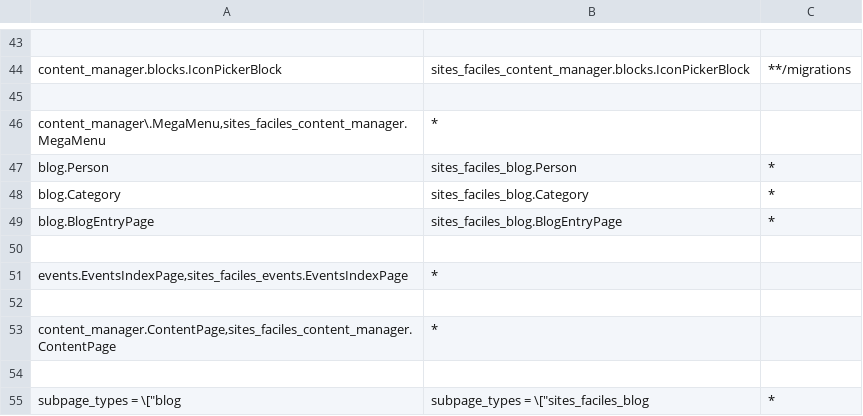
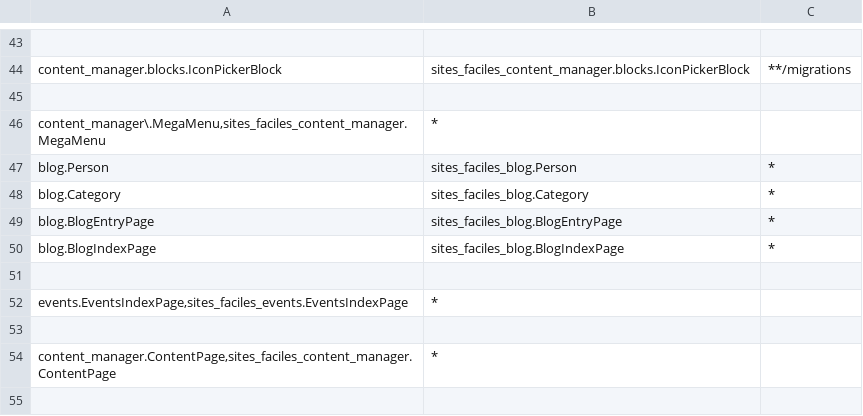
Before and after one commit to fabienheureux/sites-faciles, a CSV file: search-and-replace.csv, drawn as a sheet; only a part is shown, gaps mark what is left out; the shorter side is filled out with more unchanged rows; the diff names each change by its address in the sheet, - before the commit and + after, or states it on an @@ line.

```diff
--- a/search-and-replace.csv
+++ b/search-and-replace.csv
+row 50: blog.BlogIndexPage | sites_faciles_blog.BlogIndexPage | *
```
Also changed, not shown: 9 other files.
